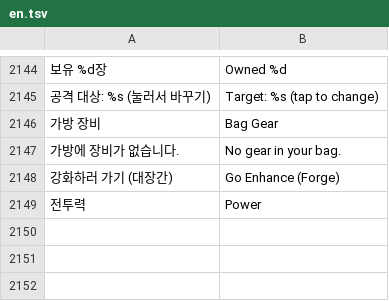
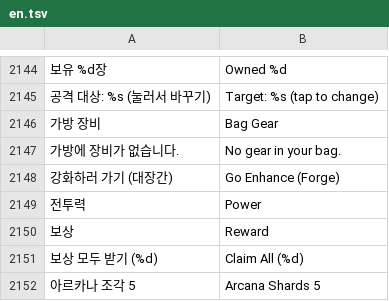
Before and after one commit to rkdtjsdh092970-sketch/dungeon-slash, a TSV file: roblox/lang/en.tsv, drawn as a sheet; only a part is shown, gaps mark what is left out; the diff names each change by its address in the sheet, - before the commit and + after, or states it on an @@ line.

```diff
--- a/roblox/lang/en.tsv
+++ b/roblox/lang/en.tsv
+row 2150: 보상 | Reward
+row 2151: 보상 모두 받기 (%d) | Claim All (%d)
+row 2152: 아르카나 조각 5 | Arcana Shards 5
```
Also changed, not shown: 5 other files.
